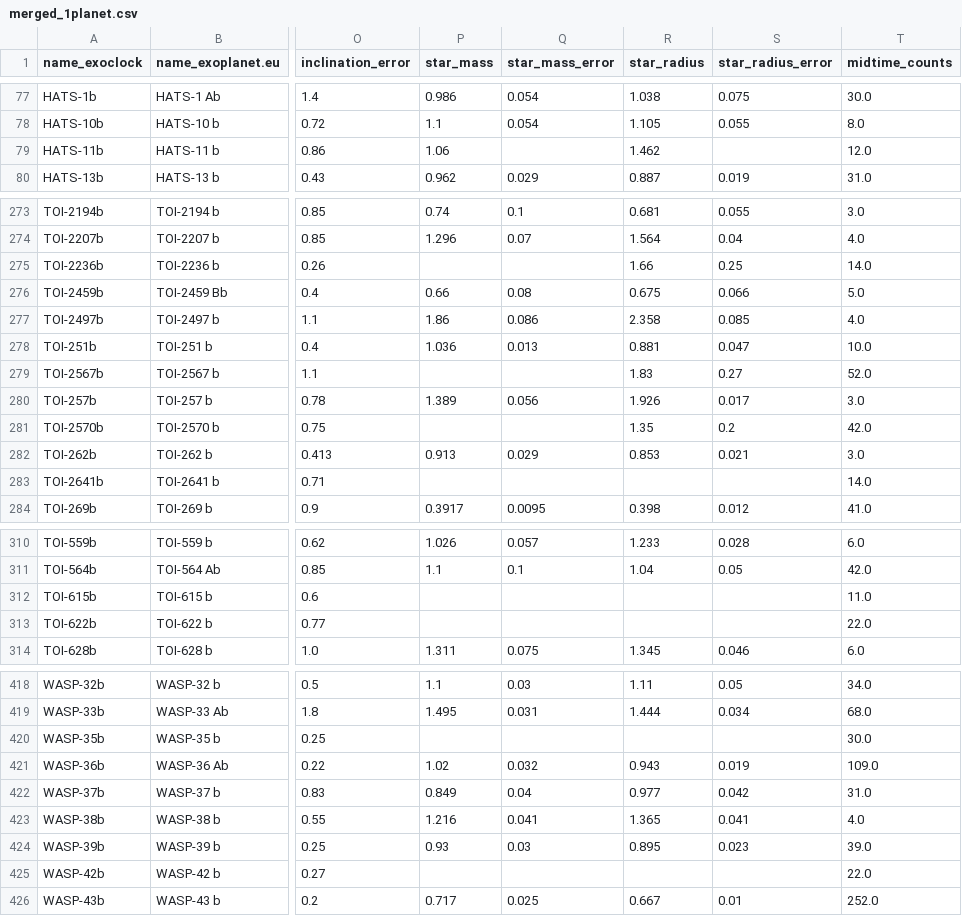
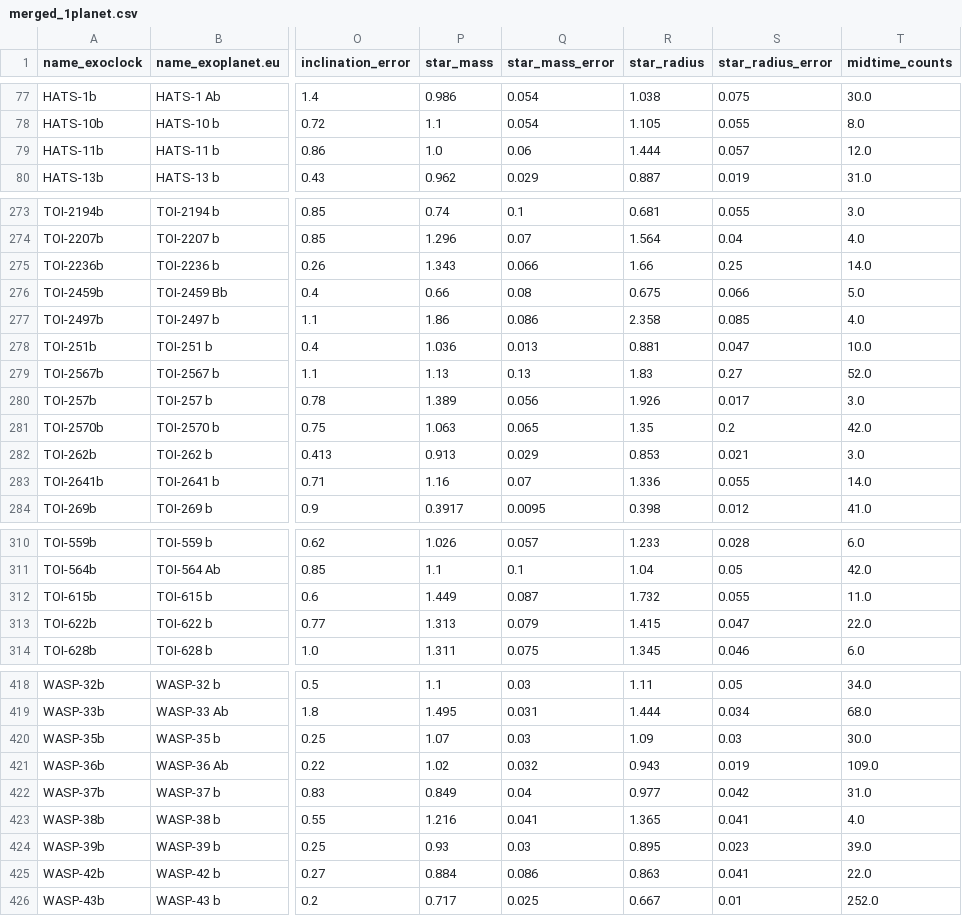
Before and after one commit to chatdanai-s/NATSUME, a CSV file: validation/Catalog_check/data_cleaned/merged_1planet.csv, drawn as a sheet; only a part is shown, gaps mark what is left out; the diff covers the shown part only; the diff names each change by its address in the sheet, - before the commit and + after, or states it on an @@ line.

```diff
--- a/validation/Catalog_check/data_cleaned/merged_1planet.csv
+++ b/validation/Catalog_check/data_cleaned/merged_1planet.csv
-P79 (star_mass): 1.06
+P79 (star_mass): 1.0
-Q79 (star_mass_error): (empty)
+Q79 (star_mass_error): 0.06
-R79 (star_radius): 1.462
+R79 (star_radius): 1.444
-S79 (star_radius_error): (empty)
+S79 (star_radius_error): 0.057
-P275 (star_mass): (empty)
+P275 (star_mass): 1.343
-Q275 (star_mass_error): (empty)
+Q275 (star_mass_error): 0.066
-P279 (star_mass): (empty)
+P279 (star_mass): 1.13
-Q279 (star_mass_error): (empty)
+Q279 (star_mass_error): 0.13
-P281 (star_mass): (empty)
+P281 (star_mass): 1.063
-Q281 (star_mass_error): (empty)
+Q281 (star_mass_error): 0.065
-P283 (star_mass): (empty)
+P283 (star_mass): 1.16
-Q283 (star_mass_error): (empty)
+Q283 (star_mass_error): 0.07
-R283 (star_radius): (empty)
+R283 (star_radius): 1.336
-S283 (star_radius_error): (empty)
+S283 (star_radius_error): 0.055
-P312 (star_mass): (empty)
+P312 (star_mass): 1.449
-Q312 (star_mass_error): (empty)
+Q312 (star_mass_error): 0.087
-R312 (star_radius): (empty)
+R312 (star_radius): 1.732
-S312 (star_radius_error): (empty)
+S312 (star_radius_error): 0.055
-P313 (star_mass): (empty)
+P313 (star_mass): 1.313
-Q313 (star_mass_error): (empty)
+Q313 (star_mass_error): 0.079
-R313 (star_radius): (empty)
+R313 (star_radius): 1.415
-S313 (star_radius_error): (empty)
+S313 (star_radius_error): 0.047
-P420 (star_mass): (empty)
+P420 (star_mass): 1.07
-Q420 (star_mass_error): (empty)
+Q420 (star_mass_error): 0.03
-R420 (star_radius): (empty)
+R420 (star_radius): 1.09
-S420 (star_radius_error): (empty)
+S420 (star_radius_error): 0.03
-P425 (star_mass): (empty)
+P425 (star_mass): 0.884
-Q425 (star_mass_error): (empty)
+Q425 (star_mass_error): 0.086
-R425 (star_radius): (empty)
+R425 (star_radius): 0.863
-S425 (star_radius_error): (empty)
+S425 (star_radius_error): 0.041
```
Also changed, not shown: 39 edited cells elsewhere in this file, validation/Catalog_check/data_cleaned/merged_2planet.csv, 4 other files.
